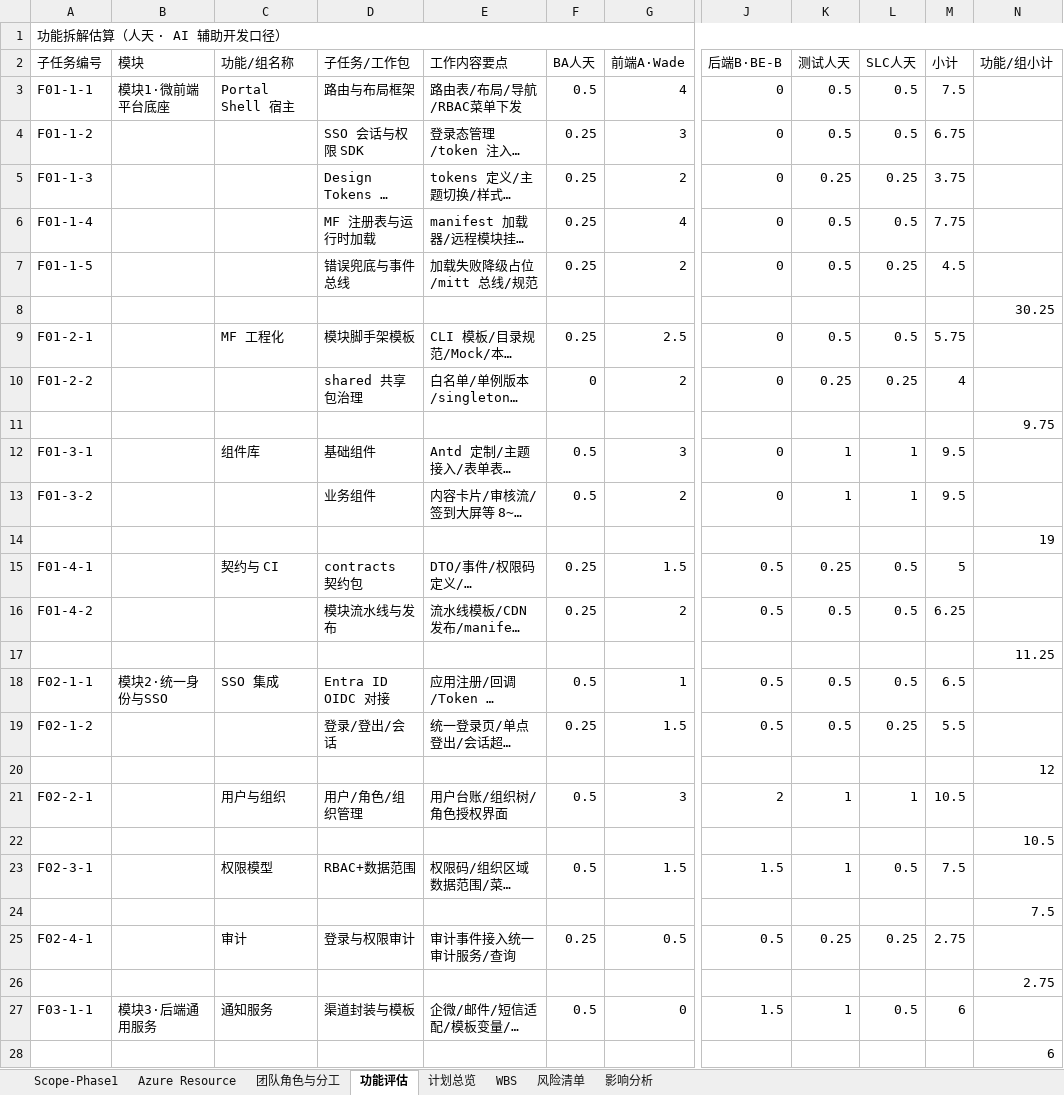
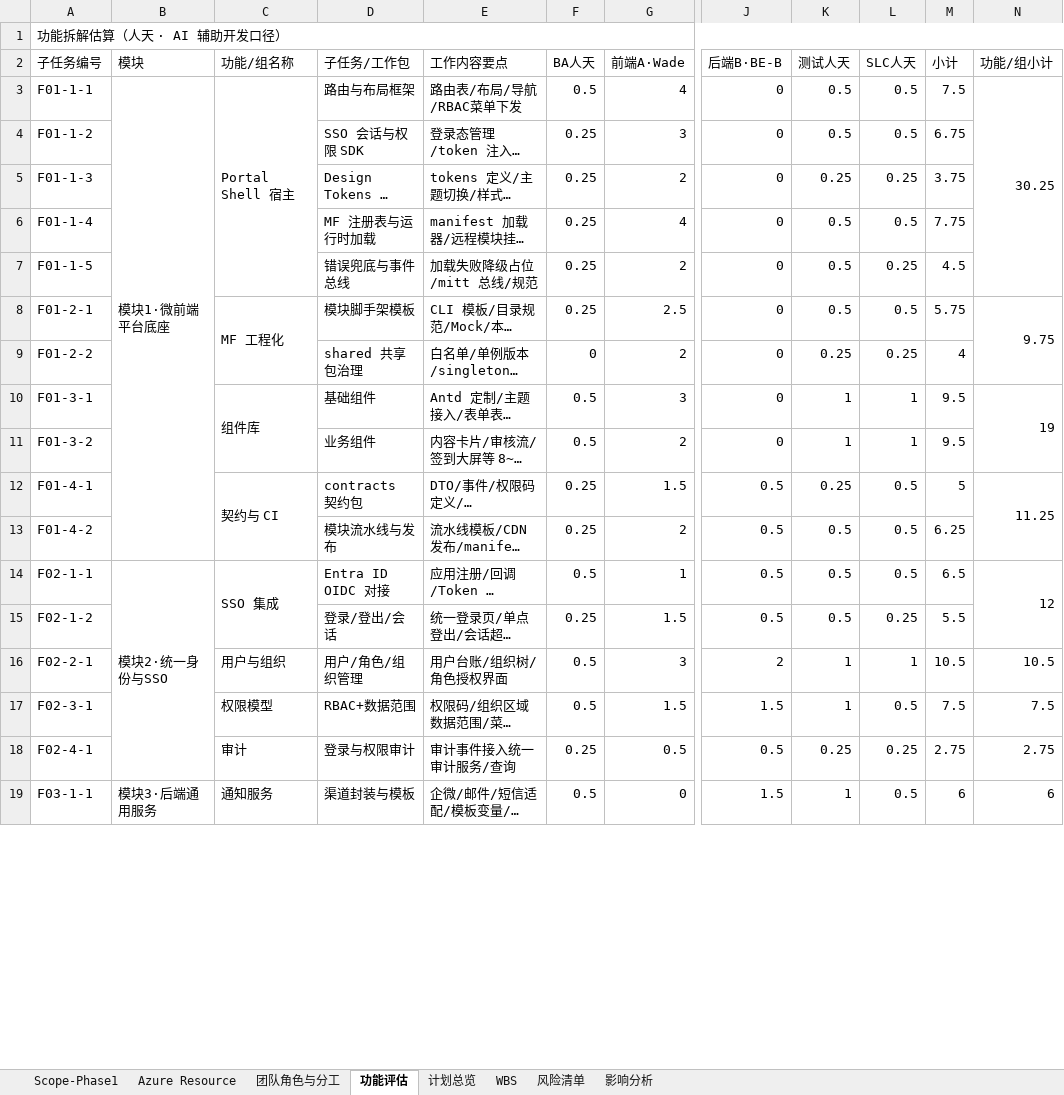
Before and after one commit to GoLangCJava/wbs, an Excel workbook: One-Abbott平台Phase1_任务计划.xlsx, sheet 功能评估, drawn as a sheet; only a part is shown, gaps mark what is left out; long unchanged cells end in …; values as stored, in another font and other column widths than the file's, no cell formats; removed rows and columns are numbered as before the commit, all else as after; rows hold the shown columns only; the diff covers the shown part only; the diff names each change by its address in the sheet, - before the commit and + after, or states it on an @@ line.

```diff
--- a/One-Abbott平台Phase1_任务计划.xlsx (sheet 功能评估)
+++ b/One-Abbott平台Phase1_任务计划.xlsx (sheet 功能评估)
+B3:B13 merged
+C3:C7 merged
-N3 (功能/组小计): (empty)
+N3 (功能/组小计): 30.25
+N3:N7 merged
-row 8:  |  |  |  |  |  |  |  |  |  |  | 30.25
+C8:C9 merged
-N8 (功能/组小计): (empty)
+N8 (功能/组小计): 9.75
+N8:N9 merged
-row 11:  |  |  |  |  |  |  |  |  |  |  | 9.75
+C10:C11 merged
-N10 (功能/组小计): (empty)
+N10 (功能/组小计): 19
+N10:N11 merged
-row 14:  |  |  |  |  |  |  |  |  |  |  | 19
+C12:C13 merged
-N12 (功能/组小计): (empty)
+N12 (功能/组小计): 11.25
+N12:N13 merged
-row 17:  |  |  |  |  |  |  |  |  |  |  | 11.25
+B14:B18 merged
+C14:C15 merged
-N14 (功能/组小计): (empty)
+N14 (功能/组小计): 12
+N14:N15 merged
-row 20:  |  |  |  |  |  |  |  |  |  |  | 12
-N16 (功能/组小计): (empty)
+N16 (功能/组小计): 10.5
-row 22:  |  |  |  |  |  |  |  |  |  |  | 10.5
-N17 (功能/组小计): (empty)
+N17 (功能/组小计): 7.5
-row 24:  |  |  |  |  |  |  |  |  |  |  | 7.5
-N18 (功能/组小计): (empty)
+N18 (功能/组小计): 2.75
-row 26:  |  |  |  |  |  |  |  |  |  |  | 2.75
+B19:B26 merged
-N19 (功能/组小计): (empty)
+N19 (功能/组小计): 6
-row 28:  |  |  |  |  |  |  |  |  |  |  | 6
```
Also changed, not shown: 25 removed rows, 25 edited cells and merged cells elsewhere in this sheet, cell formats, 1 other file.
